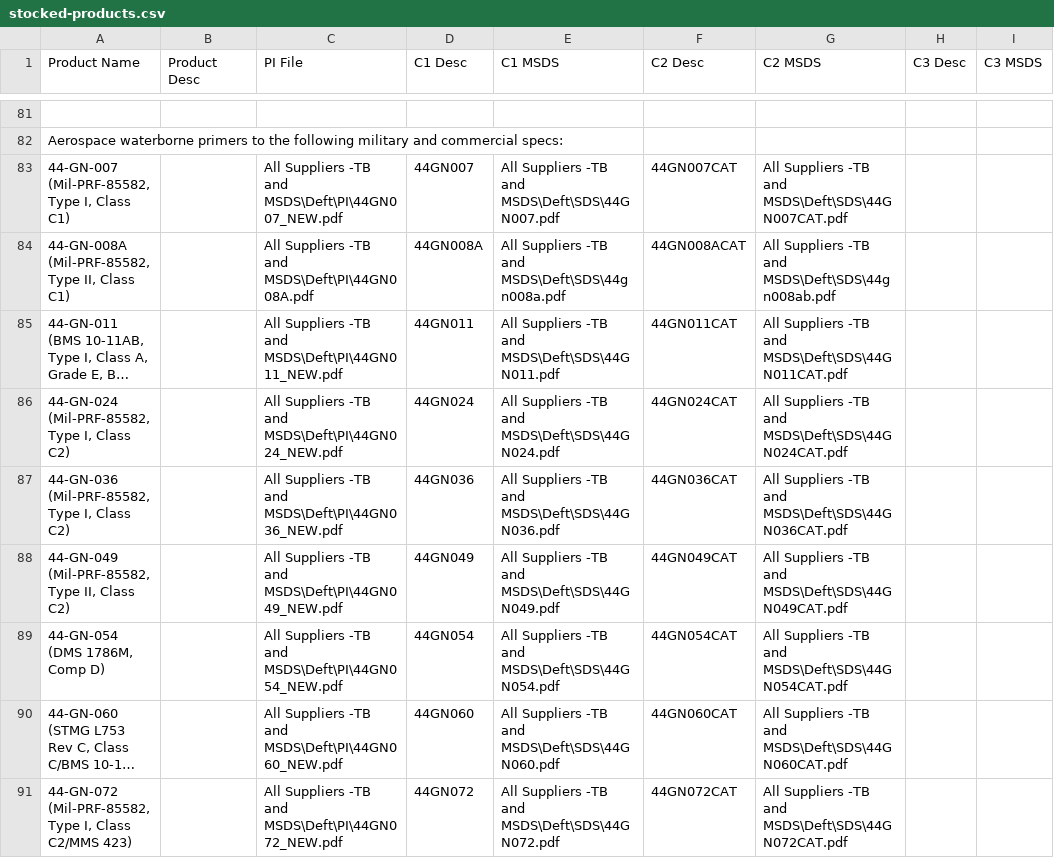
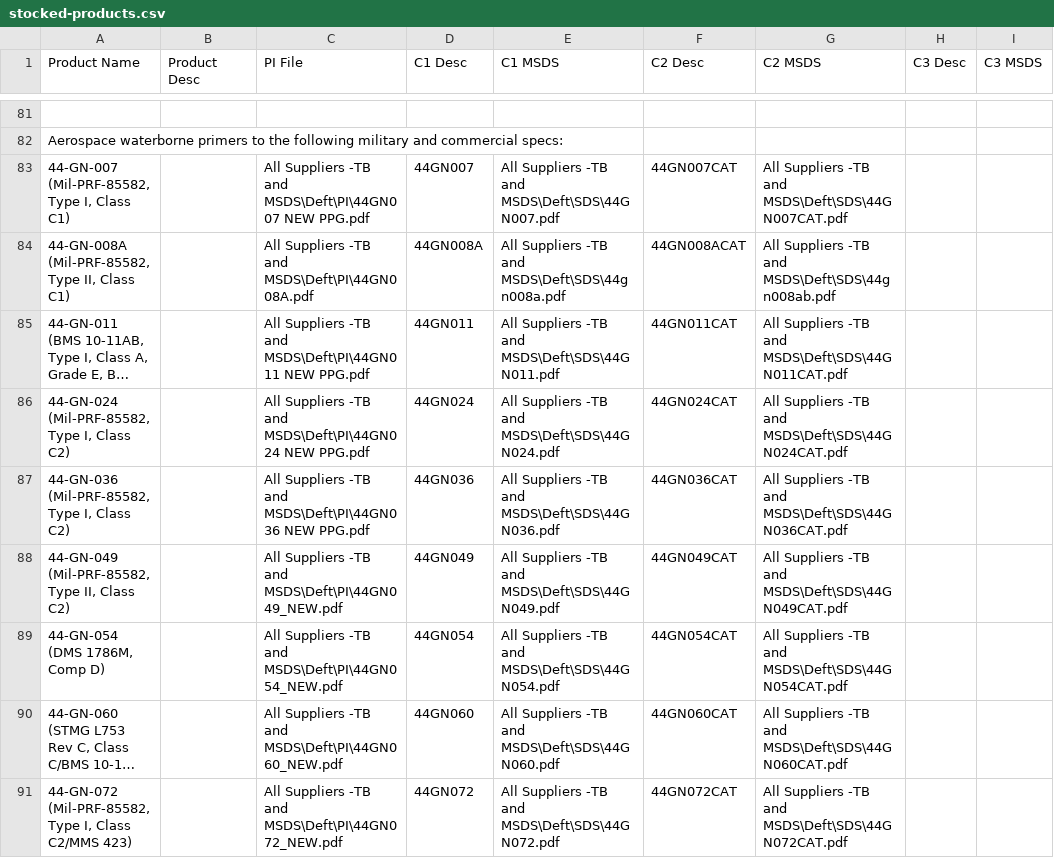
Before and after one commit to brophdawg11/aerocoat, a CSV file: csv/stocked-products.csv, drawn as a sheet; only a part is shown, gaps mark what is left out; long unchanged cells end in …; the diff covers the shown part only; the diff names each change by its address in the sheet, - before the commit and + after, or states it on an @@ line.

```diff
--- a/csv/stocked-products.csv
+++ b/csv/stocked-products.csv
-C83 (PI File): …-TB and MSDS\Deft\PI\44GN007_NEW.pdf
+C83 (PI File): …-TB and MSDS\Deft\PI\44GN007 NEW PPG.pdf
-C85 (PI File): …-TB and MSDS\Deft\PI\44GN011_NEW.pdf
+C85 (PI File): …-TB and MSDS\Deft\PI\44GN011 NEW PPG.pdf
-C86 (PI File): …-TB and MSDS\Deft\PI\44GN024_NEW.pdf
+C86 (PI File): …-TB and MSDS\Deft\PI\44GN024 NEW PPG.pdf
-C87 (PI File): …-TB and MSDS\Deft\PI\44GN036_NEW.pdf
+C87 (PI File): …-TB and MSDS\Deft\PI\44GN036 NEW PPG.pdf
```
Also changed, not shown: 19 edited cells elsewhere in this file, 20 other files.
